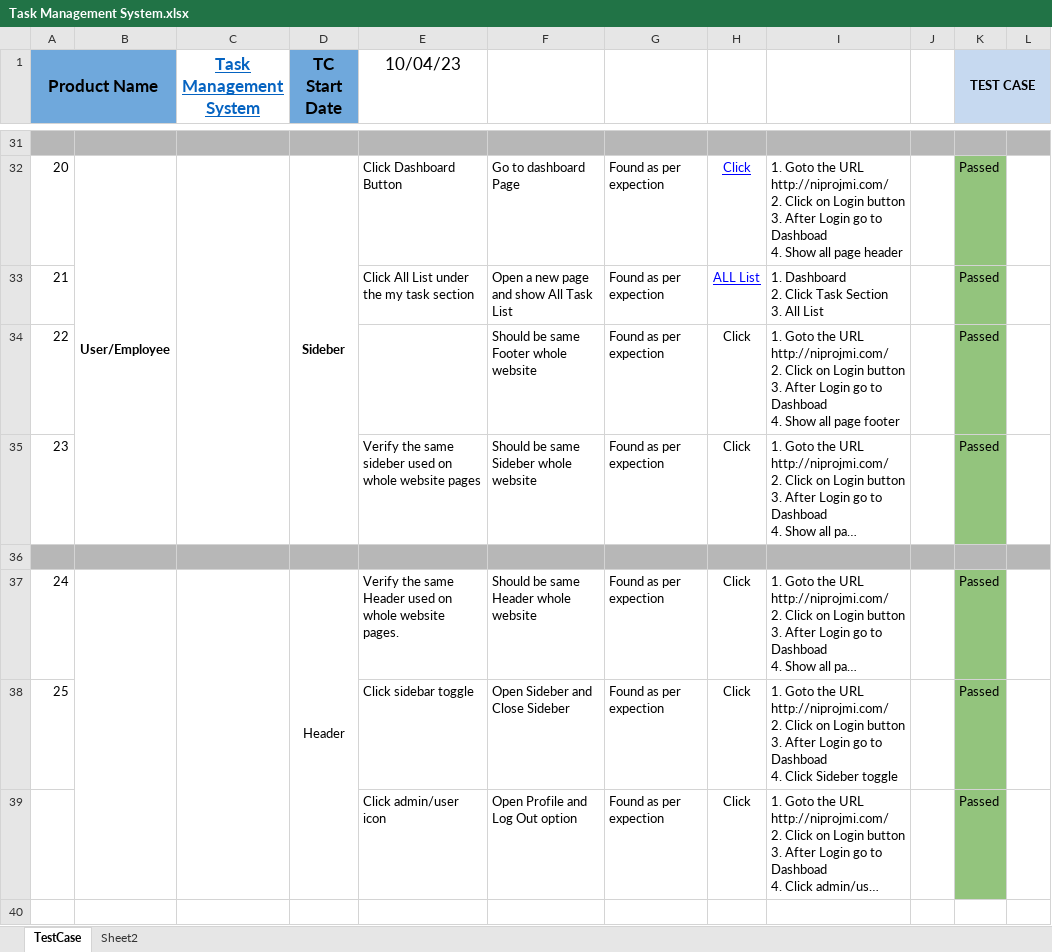
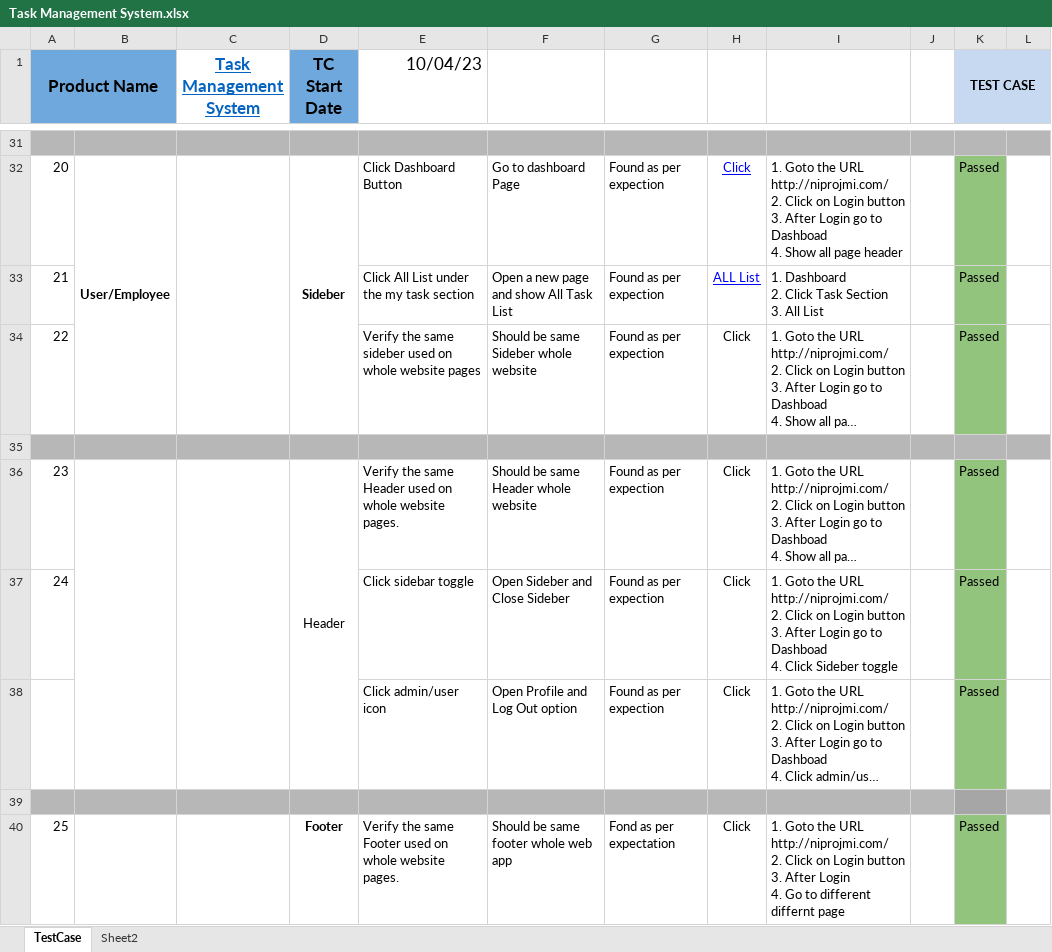
Before and after one commit to sumu9897/Task-Management, an Excel workbook: Task Management System.xlsx, sheet TestCase, drawn as a sheet; only a part is shown, gaps mark what is left out; long unchanged cells end in …; values as stored, in another font and other column widths than the file's, no borders; charts and pictures not drawn; removed rows and columns are numbered as before the commit, all else as after; ↵ is a line break in a cell; the diff covers the shown part only; the diff names each change by its address in the sheet, - before the commit and + after, or states it on an @@ line.

Commit message:
Update some data

```diff
--- a/Task Management System.xlsx (sheet TestCase)
+++ b/Task Management System.xlsx (sheet TestCase)
-E1 alignment: center
+E1 alignment: right
-row 34: 22 |  |  |  |  | Should be same Footer whole website | Found as per expection | Click | 1. Goto the URL http://niprojmi.com/ ↵ 2. Click on Login button ↵ 3. After Login go to Dashboad ↵ 4. Show all page footer |  | Passed
@@ column A (Product Name) renumbered between rows 34 and 37 @@
+row 39: (empty)
+row 40: 25 |  |  | Footer | Verify the same Footer used on whole website pages. | Should be same footer whole web app | Fond as per expectation | Click | 1. Goto the URL http://niprojmi.com/ ↵ 2. Click on Login button ↵ 3. After Login ↵ 4. Go to different differnt page |  | Passed
```
Also changed, not shown: 1 edited cell and cell formats elsewhere in this sheet, formulas that keep their value, charts or pictures, 1 other file.
